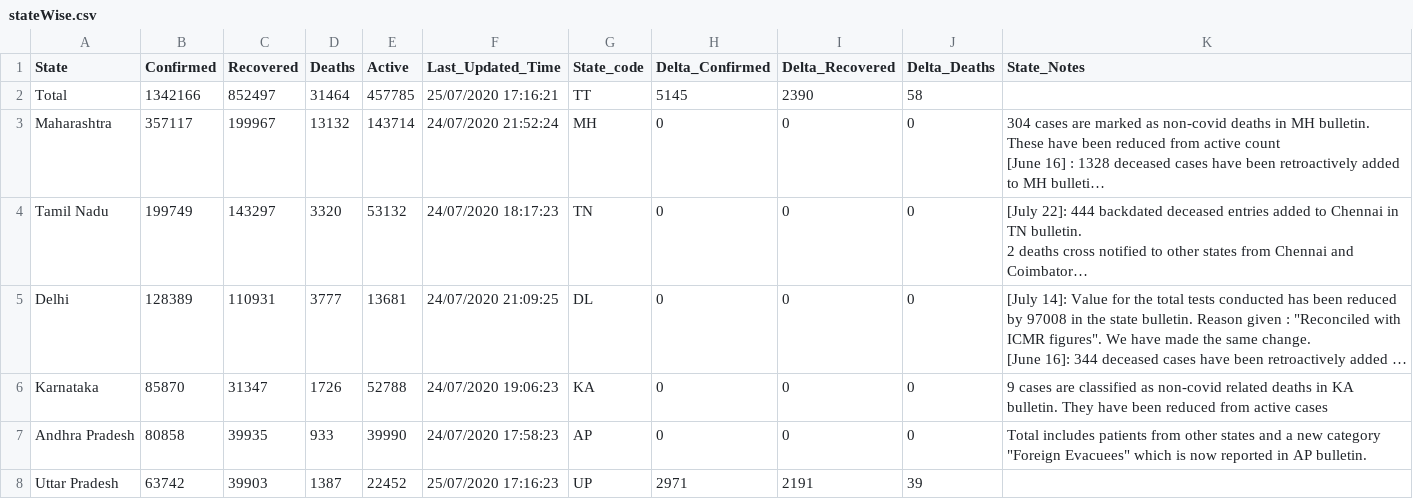
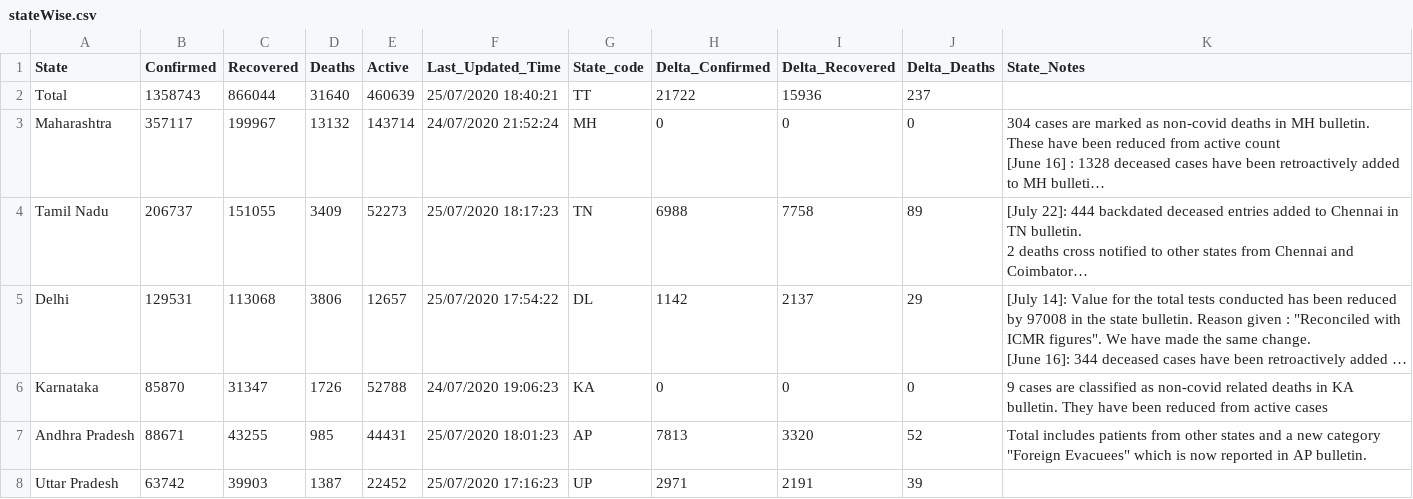
Before and after one commit to shubhrampandey/covid19India, a CSV file: csv/stateWise.csv, drawn as a sheet; only a part is shown; long unchanged cells end in …; the diff covers the shown part only; the diff names each change by its address in the sheet, - before the commit and + after, or states it on an @@ line.

Commit message:
Updated data and version number to 0.2.0

```diff
--- a/csv/stateWise.csv
+++ b/csv/stateWise.csv
-B2 (Confirmed): 1342166
+B2 (Confirmed): 1358743
-C2 (Recovered): 852497
+C2 (Recovered): 866044
-D2 (Deaths): 31464
+D2 (Deaths): 31640
-E2 (Active): 457785
+E2 (Active): 460639
-F2 (Last_Updated_Time): 25/07/2020 17:16:21
+F2 (Last_Updated_Time): 25/07/2020 18:40:21
-H2 (Delta_Confirmed): 5145
+H2 (Delta_Confirmed): 21722
-I2 (Delta_Recovered): 2390
+I2 (Delta_Recovered): 15936
-J2 (Delta_Deaths): 58
+J2 (Delta_Deaths): 237
-B4 (Confirmed): 199749
+B4 (Confirmed): 206737
-C4 (Recovered): 143297
+C4 (Recovered): 151055
-D4 (Deaths): 3320
+D4 (Deaths): 3409
-E4 (Active): 53132
+E4 (Active): 52273
-F4 (Last_Updated_Time): 24/07/2020 18:17:23
+F4 (Last_Updated_Time): 25/07/2020 18:17:23
-H4 (Delta_Confirmed): 0
+H4 (Delta_Confirmed): 6988
-I4 (Delta_Recovered): 0
+I4 (Delta_Recovered): 7758
-J4 (Delta_Deaths): 0
+J4 (Delta_Deaths): 89
-B5 (Confirmed): 128389
+B5 (Confirmed): 129531
-C5 (Recovered): 110931
+C5 (Recovered): 113068
-D5 (Deaths): 3777
+D5 (Deaths): 3806
-E5 (Active): 13681
+E5 (Active): 12657
-F5 (Last_Updated_Time): 24/07/2020 21:09:25
+F5 (Last_Updated_Time): 25/07/2020 17:54:22
-H5 (Delta_Confirmed): 0
+H5 (Delta_Confirmed): 1142
-I5 (Delta_Recovered): 0
+I5 (Delta_Recovered): 2137
-J5 (Delta_Deaths): 0
+J5 (Delta_Deaths): 29
-B7 (Confirmed): 80858
+B7 (Confirmed): 88671
-C7 (Recovered): 39935
+C7 (Recovered): 43255
-D7 (Deaths): 933
+D7 (Deaths): 985
-E7 (Active): 39990
+E7 (Active): 44431
-F7 (Last_Updated_Time): 24/07/2020 17:58:23
+F7 (Last_Updated_Time): 25/07/2020 18:01:23
-H7 (Delta_Confirmed): 0
+H7 (Delta_Confirmed): 7813
-I7 (Delta_Recovered): 0
+I7 (Delta_Recovered): 3320
-J7 (Delta_Deaths): 0
+J7 (Delta_Deaths): 52
```
Also changed, not shown: 29 edited cells elsewhere in this file, 10 other files.
